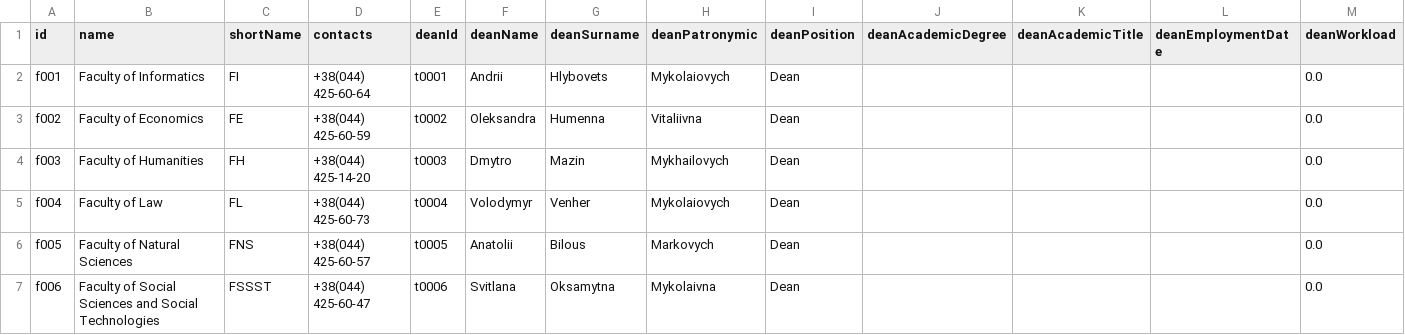
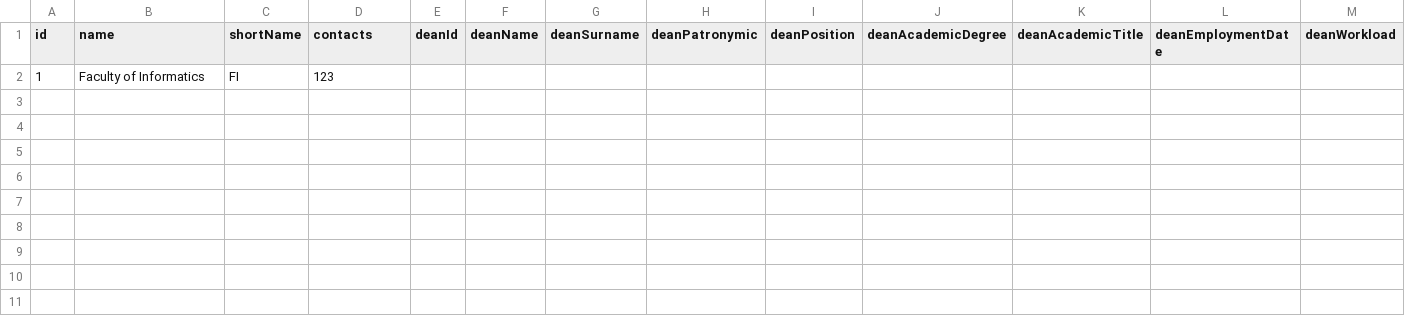
Before and after one commit to veronikaprosvirkin/DigiUni_Registry, a CSV file: data/faculties.csv, drawn as a sheet; only a part is shown; removed rows and columns are numbered as before the commit, all else as after; rows hold the shown columns only; the diff names each change by its address in the sheet, - before the commit and + after, or states it on an @@ line.

```diff
--- a/data/faculties.csv
+++ b/data/faculties.csv
-row 2: f001 | Faculty of Informatics | FI | +38(044) 425-60-64 | t0001 | Andrii | Hlybovets | Mykolaiovych | Dean |  |  |  | 0.0
-row 3: f002 | Faculty of Economics | FE | +38(044) 425-60-59 | t0002 | Oleksandra | Humenna | Vitaliivna | Dean |  |  |  | 0.0
-row 4: f003 | Faculty of Humanities | FH | +38(044) 425-14-20 | t0003 | Dmytro | Mazin | Mykhailovych | Dean |  |  |  | 0.0
-row 5: f004 | Faculty of Law | FL | +38(044) 425-60-73 | t0004 | Volodymyr | Venher | Mykolaiovych | Dean |  |  |  | 0.0
-row 6: f005 | Faculty of Natural Sciences | FNS | +38(044) 425-60-57 | t0005 | Anatolii | Bilous | Markovych | Dean |  |  |  | 0.0
-row 7: f006 | Faculty of Social Sciences and Social Technologies | FSSST | +38(044) 425-60-47 | t0006 | Svitlana | Oksamytna | Mykolaivna | Dean |  |  |  | 0.0
+row 2: 1 | Faculty of Informatics | FI | 123
```
Also changed, not shown: data/departments.csv, 11 other files.
